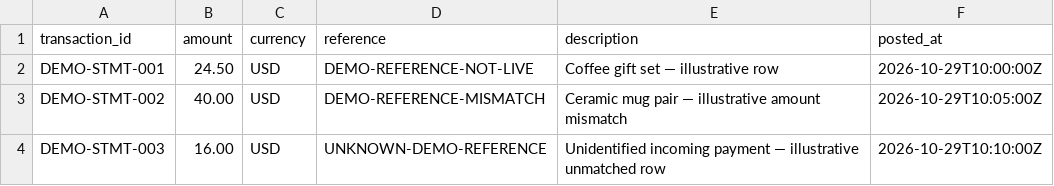
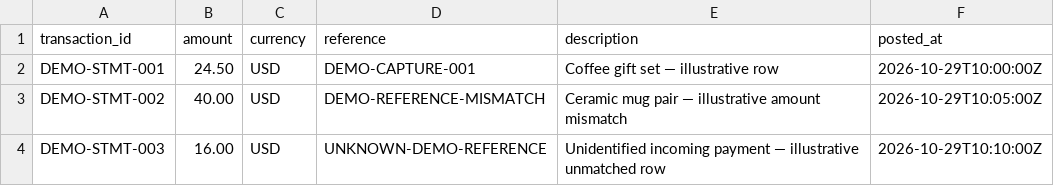
Before and after one commit to Moana-star/payproof-ai, a CSV file: public/payproof-demo-statement.csv, drawn as a sheet.

Commit message:
Align sample CSV with synthetic reconciliation fixture

```diff
--- a/public/payproof-demo-statement.csv
+++ b/public/payproof-demo-statement.csv
@@ -1,3 +1,3 @@
 transaction_id,amount,currency,reference,description,posted_at
-DEMO-STMT-001,24.50,USD,DEMO-REFERENCE-NOT-LIVE,Coffee gift set — illustrative row,2026-10-29T10:00:00Z
+DEMO-STMT-001,24.50,USD,DEMO-CAPTURE-001,Coffee gift set — illustrative row,2026-10-29T10:00:00Z
 DEMO-STMT-002,40.00,USD,DEMO-REFERENCE-MISMATCH,Ceramic mug pair — illustrative amount mismatch,2026-10-29T10:05:00Z
```
